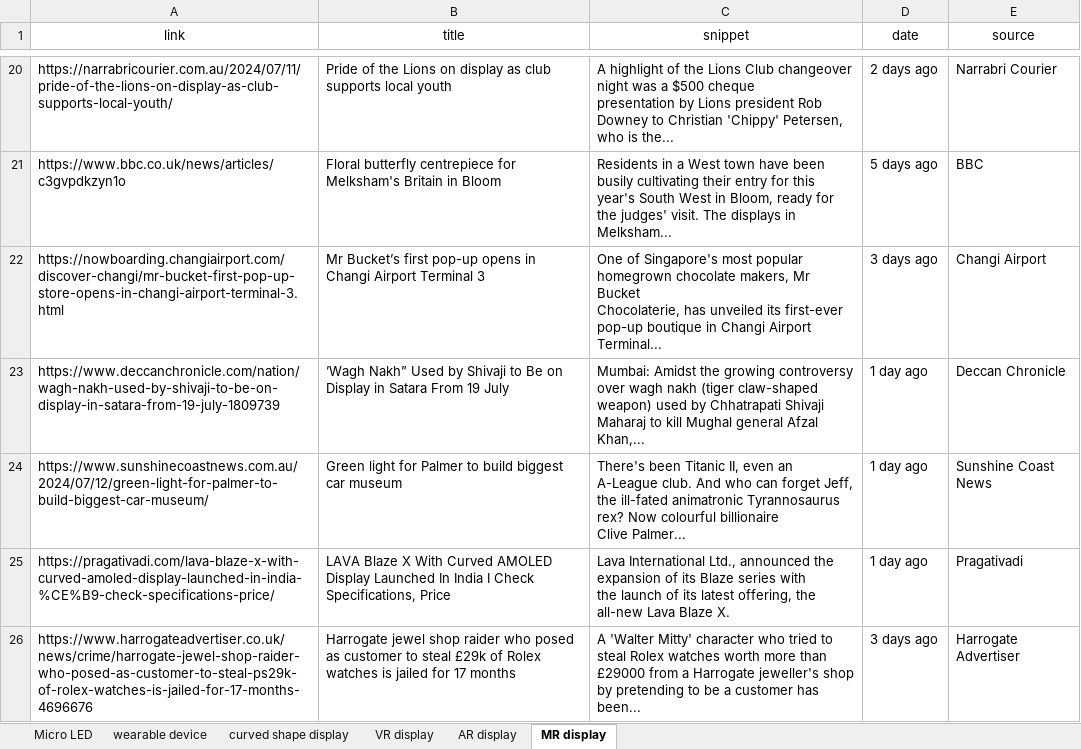
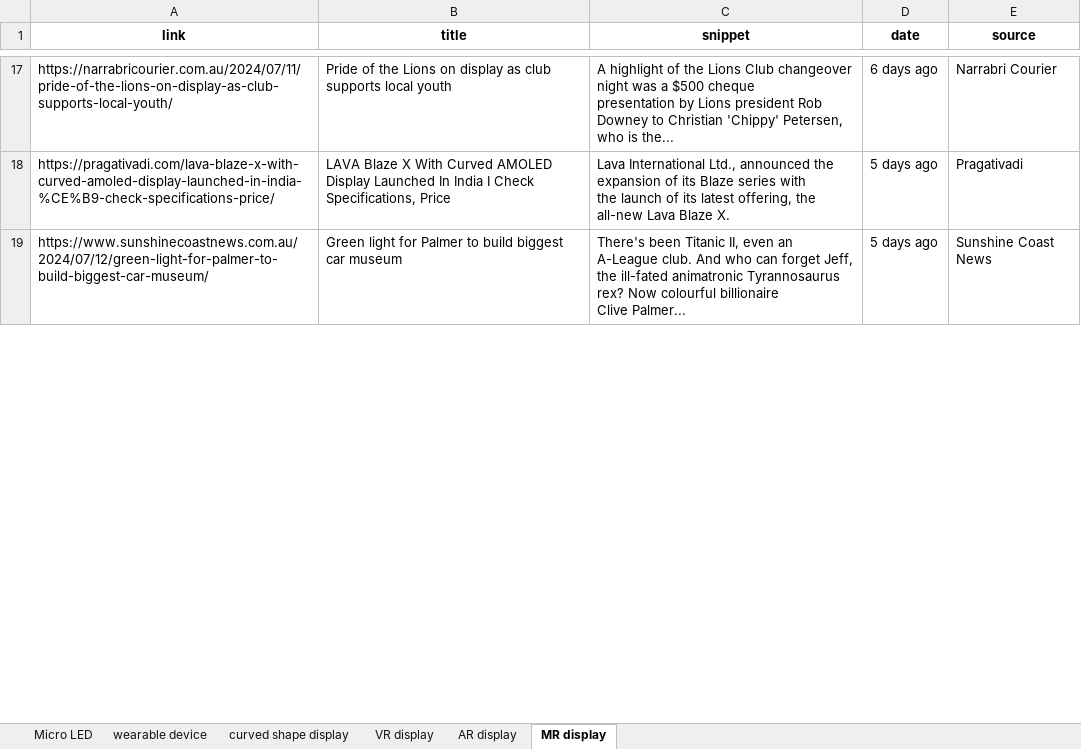
Before and after one commit to ysan9500/StarRec, an Excel workbook: news.xlsx, sheet MR display, drawn as a sheet; only a part is shown, gaps mark what is left out; values as stored, in another font and other column widths than the file's, no borders; removed rows and columns are numbered as before the commit, all else as after; ↵ is a line break in a cell; the diff covers the shown part only; the diff names each change by its address in the sheet, - before the commit and + after, or states it on an @@ line.

```diff
--- a/news.xlsx (sheet MR display)
+++ b/news.xlsx (sheet MR display)
-A1:E1 bold: off
+A1:E1 bold: on
-D17 (date): 2 days ago
+D17 (date): 6 days ago
-row 21: https://www.bbc.co.uk/news/articles/c3gvpdkzyn1o | Floral butterfly centrepiece for Melksham's Britain in Bloom | Residents in a West town have been busily cultivating their entry for this ↵ year's South West in Bloom, ready for the judges' visit. The displays in ↵ Melksham... | 5 days ago | BBC
-row 22: https://nowboarding.changiairport.com/discover-changi/mr-bucket-first-pop-up-store-opens-in-changi-airport-terminal-3.html | Mr Bucket’s first pop-up opens in Changi Airport Terminal 3 | One of Singapore's most popular homegrown chocolate makers, Mr Bucket ↵ Chocolaterie, has unveiled its first-ever pop-up boutique in Changi Airport ↵ Terminal... | 3 days ago | Changi Airport
-row 23: https://www.deccanchronicle.com/nation/wagh-nakh-used-by-shivaji-to-be-on-display-in-satara-from-19-july-1809739 | ’Wagh Nakh” Used by Shivaji to Be on Display in Satara From 19 July | Mumbai: Amidst the growing controversy over wagh nakh (tiger claw-shaped ↵ weapon) used by Chhatrapati Shivaji Maharaj to kill Mughal general Afzal ↵ Khan,... | 1 day ago | Deccan Chronicle
-row 24: https://www.sunshinecoastnews.com.au/2024/07/12/green-light-for-palmer-to-build-biggest-car-museum/ | Green light for Palmer to build biggest car museum | There's been Titanic II, even an A-League club. And who can forget Jeff, ↵ the ill-fated animatronic Tyrannosaurus rex? Now colourful billionaire ↵ Clive Palmer... | 1 day ago | Sunshine Coast News
-D18 (date): 1 day ago
+D18 (date): 5 days ago
-row 26: https://www.harrogateadvertiser.co.uk/news/crime/harrogate-jewel-shop-raider-who-posed-as-customer-to-steal-ps29k-of-rolex-watches-is-jailed-for-17-months-4696676 | Harrogate jewel shop raider who posed as customer to steal £29k of Rolex ↵ watches is jailed for 17 months | A 'Walter Mitty' character who tried to steal Rolex watches worth more than ↵ £29000 from a Harrogate jeweller's shop by pretending to be a customer has ↵ been... | 3 days ago | Harrogate Advertiser
+row 19: https://www.sunshinecoastnews.com.au/2024/07/12/green-light-for-palmer-to-build-biggest-car-museum/ | Green light for Palmer to build biggest car museum | There's been Titanic II, even an A-League club. And who can forget Jeff, ↵ the ill-fated animatronic Tyrannosaurus rex? Now colourful billionaire ↵ Clive Palmer... | 5 days ago | Sunshine Coast News
```
Also changed, not shown: 11 added rows, 15 removed rows and 14 edited cells elsewhere in this sheet, sheet VR display, sheet wearable device, sheet AR display, sheet Micro LED, sheet curved shape display, 5 other files.
